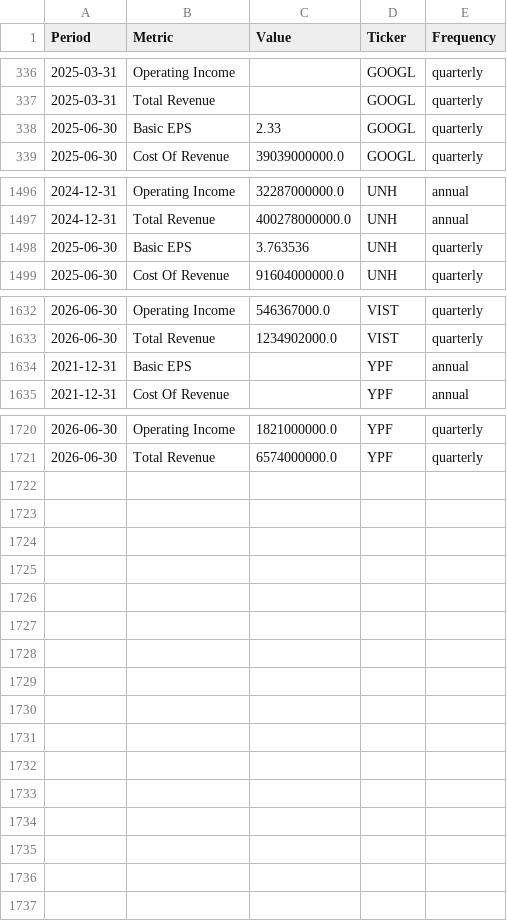
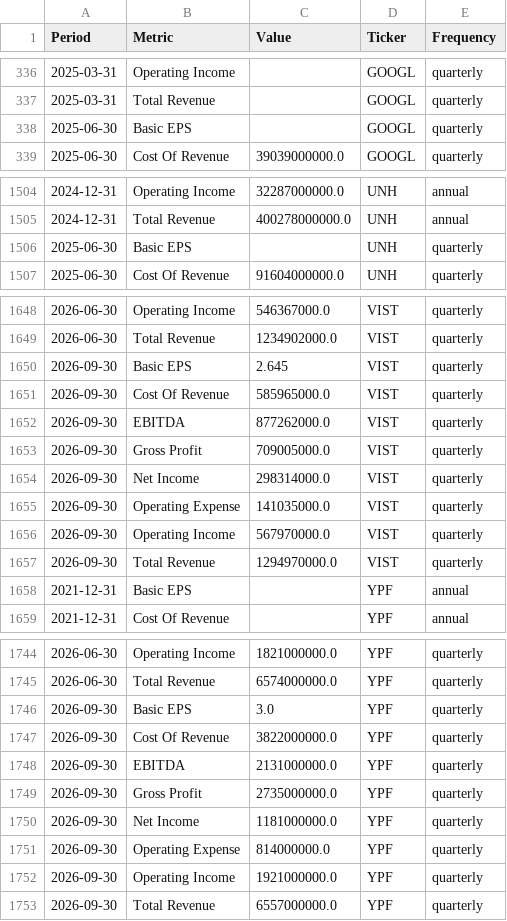
Before and after one commit to jpzingoni/stocks-market, a CSV file: income_statement_yahoo.csv, drawn as a sheet; only a part is shown, gaps mark what is left out; the diff covers the shown part only.

```diff
--- a/income_statement_yahoo.csv
+++ b/income_statement_yahoo.csv
@@ -337,3 +337,3 @@ Period,Metric,Value,Ticker,Frequency
 2025-03-31,Total Revenue,,GOOGL,quarterly
-2025-06-30,Basic EPS,2.33,GOOGL,quarterly
+2025-06-30,Basic EPS,,GOOGL,quarterly
 2025-06-30,Cost Of Revenue,39039000000.0,GOOGL,quarterly
@@ -1497,3 +1505,3 @@ Period,Metric,Value,Ticker,Frequency
 2024-12-31,Total Revenue,400278000000.0,UNH,annual
-2025-06-30,Basic EPS,3.763536,UNH,quarterly
+2025-06-30,Basic EPS,,UNH,quarterly
 2025-06-30,Cost Of Revenue,91604000000.0,UNH,quarterly
@@ -1633,2 +1649,10 @@ Period,Metric,Value,Ticker,Frequency
 2026-06-30,Total Revenue,1234902000.0,VIST,quarterly
+2026-09-30,Basic EPS,2.645,VIST,quarterly
+2026-09-30,Cost Of Revenue,585965000.0,VIST,quarterly
+2026-09-30,EBITDA,877262000.0,VIST,quarterly
+2026-09-30,Gross Profit,709005000.0,VIST,quarterly
+2026-09-30,Net Income,298314000.0,VIST,quarterly
+2026-09-30,Operating Expense,141035000.0,VIST,quarterly
+2026-09-30,Operating Income,567970000.0,VIST,quarterly
+2026-09-30,Total Revenue,1294970000.0,VIST,quarterly
 2021-12-31,Basic EPS,,YPF,annual
@@ -1721 +1745,9 @@ Period,Metric,Value,Ticker,Frequency
 2026-06-30,Total Revenue,6574000000.0,YPF,quarterly
+2026-09-30,Basic EPS,3.0,YPF,quarterly
+2026-09-30,Cost Of Revenue,3822000000.0,YPF,quarterly
+2026-09-30,EBITDA,2131000000.0,YPF,quarterly
+2026-09-30,Gross Profit,2735000000.0,YPF,quarterly
+2026-09-30,Net Income,1181000000.0,YPF,quarterly
+2026-09-30,Operating Expense,814000000.0,YPF,quarterly
+2026-09-30,Operating Income,1921000000.0,YPF,quarterly
+2026-09-30,Total Revenue,6557000000.0,YPF,quarterly
```
Also changed, not shown: 16 added rows and 32 edited cells elsewhere in this file, fundamentals_yahoo.csv, 1 other file.
